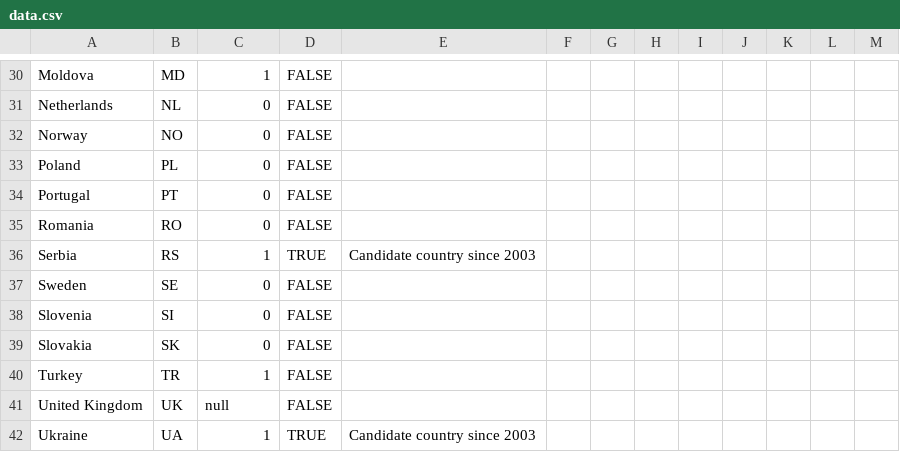
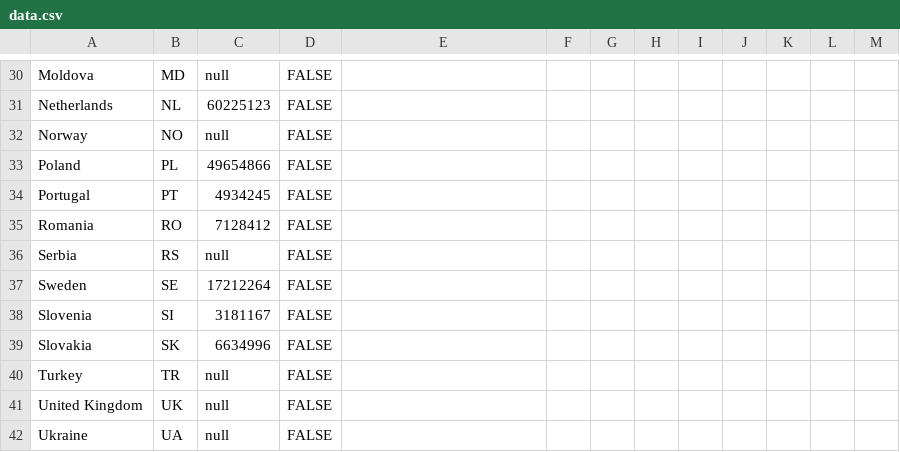
Before and after one commit to EuranetPlus/map-waste-recycling, a CSV file: static/data/thematic/data.csv, drawn as a sheet; only a part is shown, gaps mark what is left out; the diff covers the shown part only; the diff names each change by its address in the sheet, - before the commit and + after, or states it on an @@ line.

```diff
--- a/static/data/thematic/data.csv
+++ b/static/data/thematic/data.csv
-C30: 1
+C30: null
-C31: 0
+C31: 60225123
-C32: 0
+C32: null
-C33: 0
+C33: 49654866
-C34: 0
+C34: 4934245
-C35: 0
+C35: 7128412
-C36: 1
+C36: null
-D36: TRUE
+D36: FALSE
-E36: Candidate country since 2003
+E36: (empty)
-C37: 0
+C37: 17212264
-C38: 0
+C38: 3181167
-C39: 0
+C39: 6634996
-C40: 1
+C40: null
-C42: 1
+C42: null
-D42: TRUE
+D42: FALSE
-E42: Candidate country since 2003
+E42: (empty)
```
Also changed, not shown: 35 edited cells elsewhere in this file.
